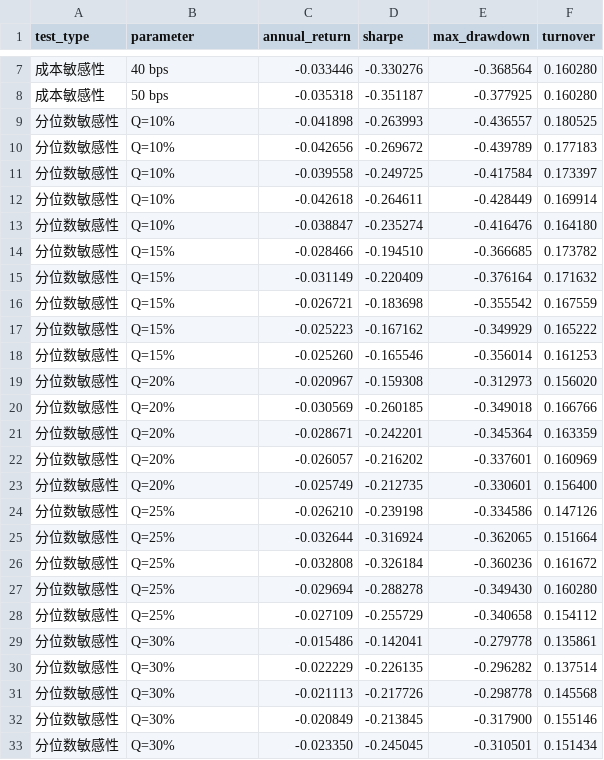
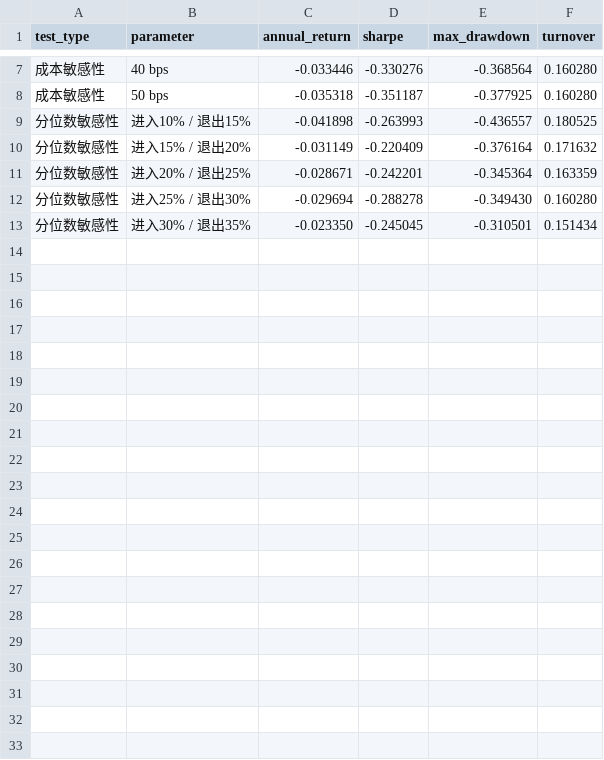
Before and after one commit to C-ZHhhhh/factor-longshort-eval, a CSV file: results/robustness_table.csv, drawn as a sheet; only a part is shown, gaps mark what is left out.

```diff
--- a/results/robustness_table.csv
+++ b/results/robustness_table.csv
@@ -8,26 +8,6 @@ test_type,parameter,annual_return,sharpe,max_drawdown,turnover
 成本敏感性,50 bps,-0.035318,-0.351187,-0.377925,0.160280
-分位数敏感性,Q=10%,-0.041898,-0.263993,-0.436557,0.180525
-分位数敏感性,Q=10%,-0.042656,-0.269672,-0.439789,0.177183
-分位数敏感性,Q=10%,-0.039558,-0.249725,-0.417584,0.173397
-分位数敏感性,Q=10%,-0.042618,-0.264611,-0.428449,0.169914
-分位数敏感性,Q=10%,-0.038847,-0.235274,-0.416476,0.164180
-分位数敏感性,Q=15%,-0.028466,-0.194510,-0.366685,0.173782
-分位数敏感性,Q=15%,-0.031149,-0.220409,-0.376164,0.171632
-分位数敏感性,Q=15%,-0.026721,-0.183698,-0.355542,0.167559
-分位数敏感性,Q=15%,-0.025223,-0.167162,-0.349929,0.165222
-分位数敏感性,Q=15%,-0.025260,-0.165546,-0.356014,0.161253
-分位数敏感性,Q=20%,-0.020967,-0.159308,-0.312973,0.156020
-分位数敏感性,Q=20%,-0.030569,-0.260185,-0.349018,0.166766
-分位数敏感性,Q=20%,-0.028671,-0.242201,-0.345364,0.163359
-分位数敏感性,Q=20%,-0.026057,-0.216202,-0.337601,0.160969
-分位数敏感性,Q=20%,-0.025749,-0.212735,-0.330601,0.156400
-分位数敏感性,Q=25%,-0.026210,-0.239198,-0.334586,0.147126
-分位数敏感性,Q=25%,-0.032644,-0.316924,-0.362065,0.151664
-分位数敏感性,Q=25%,-0.032808,-0.326184,-0.360236,0.161672
-分位数敏感性,Q=25%,-0.029694,-0.288278,-0.349430,0.160280
-分位数敏感性,Q=25%,-0.027109,-0.255729,-0.340658,0.154112
-分位数敏感性,Q=30%,-0.015486,-0.142041,-0.279778,0.135861
-分位数敏感性,Q=30%,-0.022229,-0.226135,-0.296282,0.137514
-分位数敏感性,Q=30%,-0.021113,-0.217726,-0.298778,0.145568
-分位数敏感性,Q=30%,-0.020849,-0.213845,-0.317900,0.155146
-分位数敏感性,Q=30%,-0.023350,-0.245045,-0.310501,0.151434
+分位数敏感性,进入10% / 退出15%,-0.041898,-0.263993,-0.436557,0.180525
+分位数敏感性,进入15% / 退出20%,-0.031149,-0.220409,-0.376164,0.171632
+分位数敏感性,进入20% / 退出25%,-0.028671,-0.242201,-0.345364,0.163359
+分位数敏感性,进入25% / 退出30%,-0.029694,-0.288278,-0.349430,0.160280
+分位数敏感性,进入30% / 退出35%,-0.023350,-0.245045,-0.310501,0.151434
```
Also changed, not shown: 8 other files.
